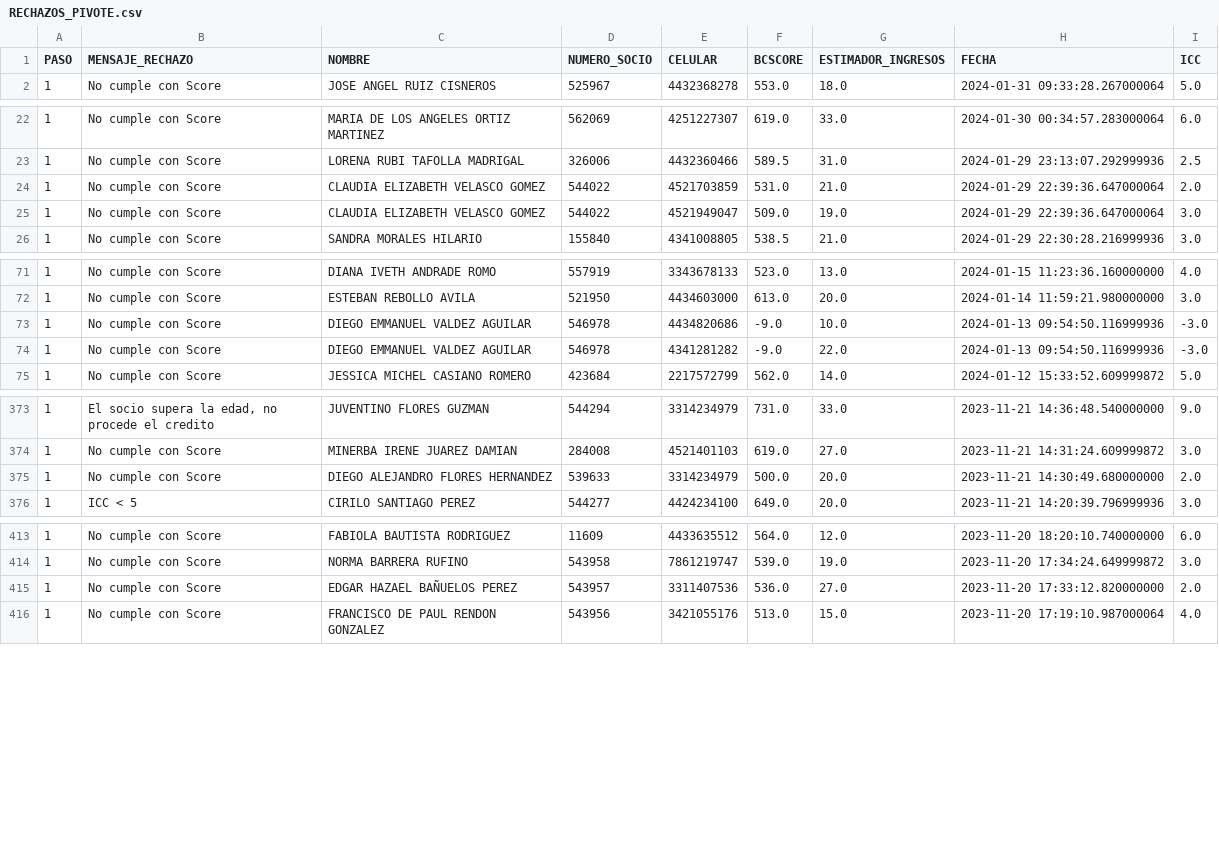
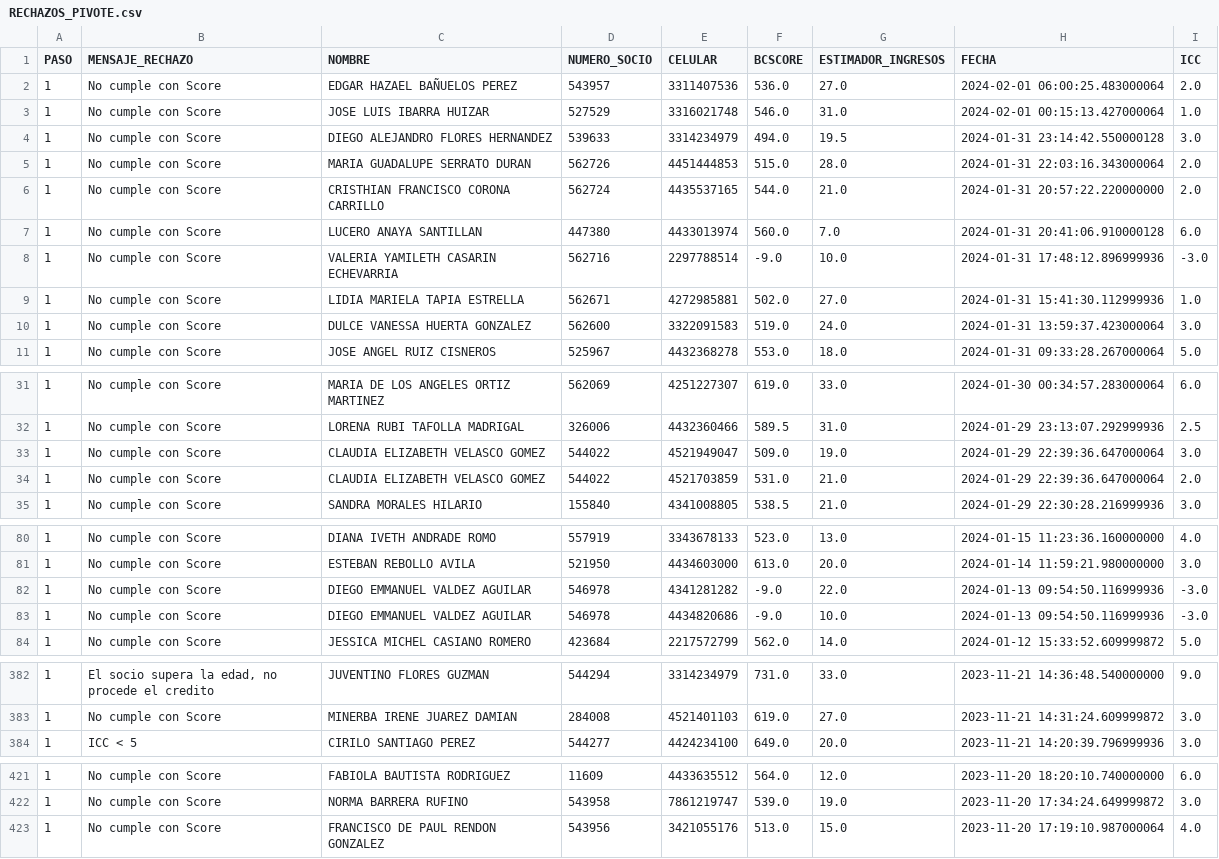
Before and after one commit to ARTURO4241/CMV_ACTIVACASH_2, a CSV file: RECHAZOS_PIVOTE.csv, drawn as a sheet; only a part is shown, gaps mark what is left out; the diff covers the shown part only.

```diff
--- a/RECHAZOS_PIVOTE.csv
+++ b/RECHAZOS_PIVOTE.csv
@@ -1,2 +1,11 @@
 PASO,MENSAJE_RECHAZO,NOMBRE,NUMERO_SOCIO,CELULAR,BCSCORE,ESTIMADOR_INGRESOS,FECHA,ICC
+1,No cumple con Score,EDGAR HAZAEL BAÑUELOS PEREZ,543957,3311407536,536.0,27.0,2024-02-01 06:00:25.483000064,2.0
+1,No cumple con Score,JOSE LUIS IBARRA HUIZAR,527529,3316021748,546.0,31.0,2024-02-01 00:15:13.427000064,1.0
+1,No cumple con Score,DIEGO ALEJANDRO FLORES HERNANDEZ,539633,3314234979,494.0,19.5,2024-01-31 23:14:42.550000128,3.0
+1,No cumple con Score,MARIA GUADALUPE SERRATO DURAN,562726,4451444853,515.0,28.0,2024-01-31 22:03:16.343000064,2.0
+1,No cumple con Score,CRISTHIAN FRANCISCO CORONA CARRILLO,562724,4435537165,544.0,21.0,2024-01-31 20:57:22.220000000,2.0
+1,No cumple con Score,LUCERO ANAYA SANTILLAN,447380,4433013974,560.0,7.0,2024-01-31 20:41:06.910000128,6.0
+1,No cumple con Score,VALERIA YAMILETH CASARIN ECHEVARRIA,562716,2297788514,-9.0,10.0,2024-01-31 17:48:12.896999936,-3.0
+1,No cumple con Score,LIDIA MARIELA TAPIA ESTRELLA,562671,4272985881,502.0,27.0,2024-01-31 15:41:30.112999936,1.0
+1,No cumple con Score,DULCE VANESSA HUERTA GONZALEZ,562600,3322091583,519.0,24.0,2024-01-31 13:59:37.423000064,3.0
 1,No cumple con Score,JOSE ANGEL RUIZ CISNEROS,525967,4432368278,553.0,18.0,2024-01-31 09:33:28.267000064,5.0
@@ -23,4 +32,4 @@ PASO,MENSAJE_RECHAZO,NOMBRE,NUMERO_SOCIO,CELULAR,BCSCORE,ESTIMADOR_INGRESOS,FECH
 1,No cumple con Score,LORENA RUBI TAFOLLA MADRIGAL,326006,4432360466,589.5,31.0,2024-01-29 23:13:07.292999936,2.5
+1,No cumple con Score,CLAUDIA ELIZABETH VELASCO GOMEZ,544022,4521949047,509.0,19.0,2024-01-29 22:39:36.647000064,3.0
 1,No cumple con Score,CLAUDIA ELIZABETH VELASCO GOMEZ,544022,4521703859,531.0,21.0,2024-01-29 22:39:36.647000064,2.0
-1,No cumple con Score,CLAUDIA ELIZABETH VELASCO GOMEZ,544022,4521949047,509.0,19.0,2024-01-29 22:39:36.647000064,3.0
 1,No cumple con Score,SANDRA MORALES HILARIO,155840,4341008805,538.5,21.0,2024-01-29 22:30:28.216999936,3.0
@@ -72,4 +81,4 @@ PASO,MENSAJE_RECHAZO,NOMBRE,NUMERO_SOCIO,CELULAR,BCSCORE,ESTIMADOR_INGRESOS,FECH
 1,No cumple con Score,ESTEBAN REBOLLO AVILA,521950,4434603000,613.0,20.0,2024-01-14 11:59:21.980000000,3.0
+1,No cumple con Score,DIEGO EMMANUEL VALDEZ AGUILAR,546978,4341281282,-9.0,22.0,2024-01-13 09:54:50.116999936,-3.0
 1,No cumple con Score,DIEGO EMMANUEL VALDEZ AGUILAR,546978,4434820686,-9.0,10.0,2024-01-13 09:54:50.116999936,-3.0
-1,No cumple con Score,DIEGO EMMANUEL VALDEZ AGUILAR,546978,4341281282,-9.0,22.0,2024-01-13 09:54:50.116999936,-3.0
 1,No cumple con Score,JESSICA MICHEL CASIANO ROMERO,423684,2217572799,562.0,14.0,2024-01-12 15:33:52.609999872,5.0
@@ -374,3 +383,2 @@ PASO,MENSAJE_RECHAZO,NOMBRE,NUMERO_SOCIO,CELULAR,BCSCORE,ESTIMADOR_INGRESOS,FECH
 1,No cumple con Score,MINERBA IRENE JUAREZ DAMIAN,284008,4521401103,619.0,27.0,2023-11-21 14:31:24.609999872,3.0
-1,No cumple con Score,DIEGO ALEJANDRO FLORES HERNANDEZ,539633,3314234979,500.0,20.0,2023-11-21 14:30:49.680000000,2.0
 1,ICC < 5,CIRILO SANTIAGO PEREZ,544277,4424234100,649.0,20.0,2023-11-21 14:20:39.796999936,3.0
@@ -414,3 +422,2 @@ PASO,MENSAJE_RECHAZO,NOMBRE,NUMERO_SOCIO,CELULAR,BCSCORE,ESTIMADOR_INGRESOS,FECH
 1,No cumple con Score,NORMA BARRERA RUFINO,543958,7861219747,539.0,19.0,2023-11-20 17:34:24.649999872,3.0
-1,No cumple con Score,EDGAR HAZAEL BAÑUELOS PEREZ,543957,3311407536,536.0,27.0,2023-11-20 17:33:12.820000000,2.0
 1,No cumple con Score,FRANCISCO DE PAUL RENDON GONZALEZ,543956,3421055176,513.0,15.0,2023-11-20 17:19:10.987000064,4.0
```
Also changed, not shown: 1 moved row elsewhere in this file, EN PROCESO.csv, FECHAS.csv, 6 other files.
